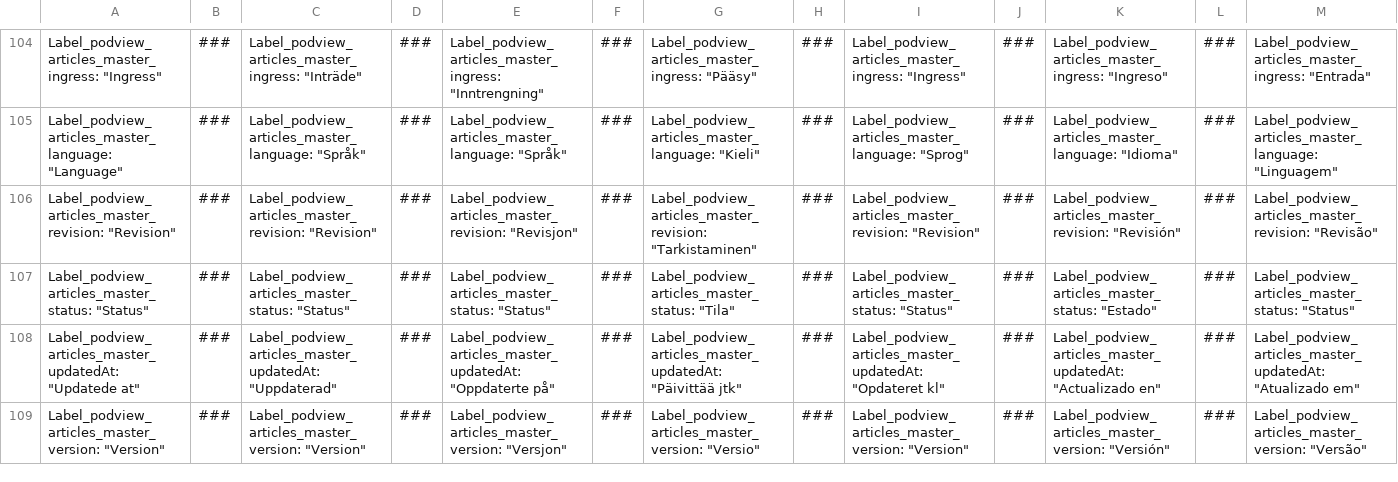
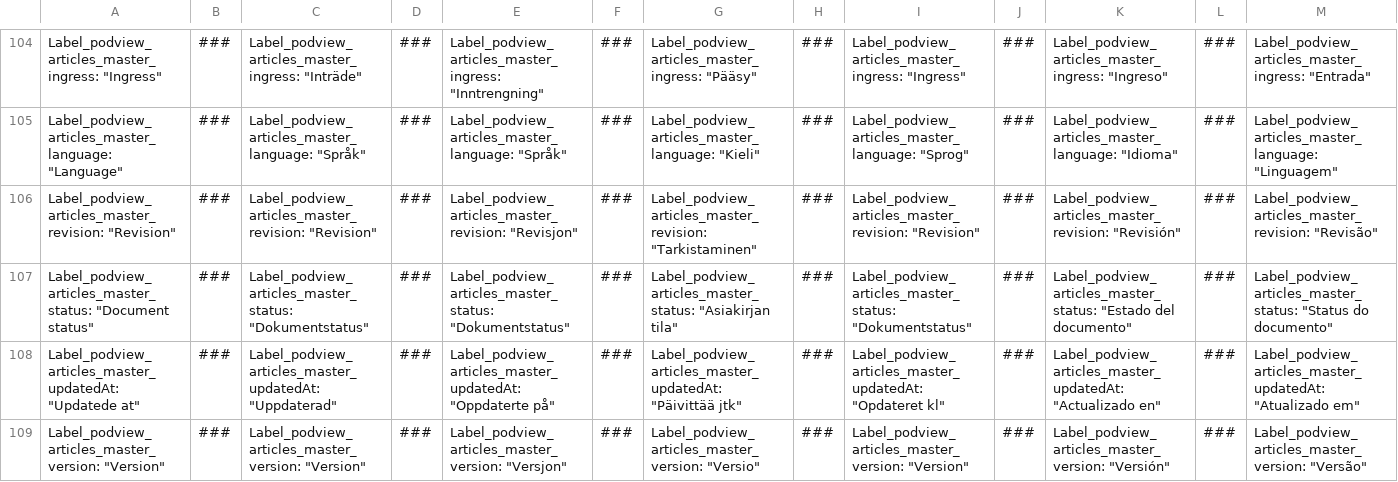
Before and after one commit to doowhsalf/phanes-aurora-app, a CSV file: google-get-files-script/master.csv, drawn as a sheet; only a part is shown, gaps mark what is left out; the diff covers the shown part only; the diff names each change by its address in the sheet, - before the commit and + after, or states it on an @@ line.

```diff
--- a/google-get-files-script/master.csv
+++ b/google-get-files-script/master.csv
-A107: Label_podview_articles_master_status: "Status"
+A107: Label_podview_articles_master_status: "Document status"
-C107: Label_podview_articles_master_status: "Status"
+C107: Label_podview_articles_master_status: "Dokumentstatus"
-E107: Label_podview_articles_master_status: "Status"
+E107: Label_podview_articles_master_status: "Dokumentstatus"
-G107: Label_podview_articles_master_status: "Tila"
+G107: Label_podview_articles_master_status: "Asiakirjan tila"
-I107: Label_podview_articles_master_status: "Status"
+I107: Label_podview_articles_master_status: "Dokumentstatus"
-K107: Label_podview_articles_master_status: "Estado"
+K107: Label_podview_articles_master_status: "Estado del documento"
-M107: Label_podview_articles_master_status: "Status"
+M107: Label_podview_articles_master_status: "Status do documento"
```
Also changed, not shown: 44 edited cells elsewhere in this file, 24 other files.
